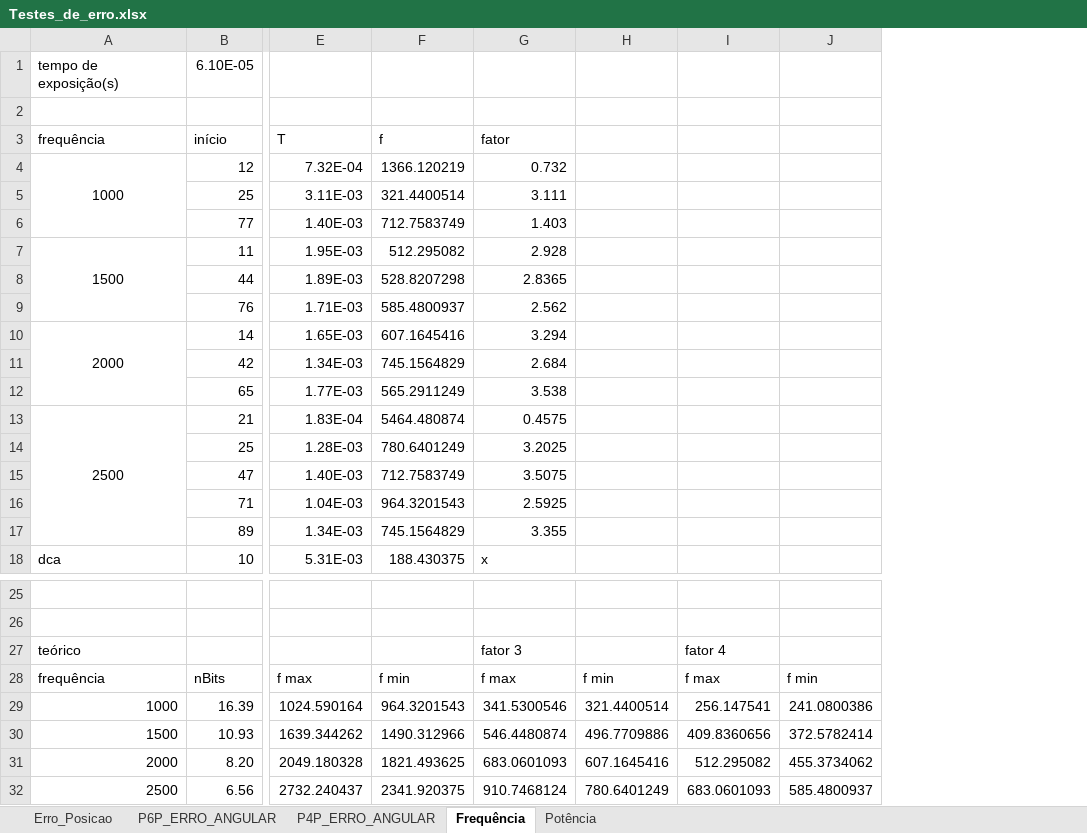
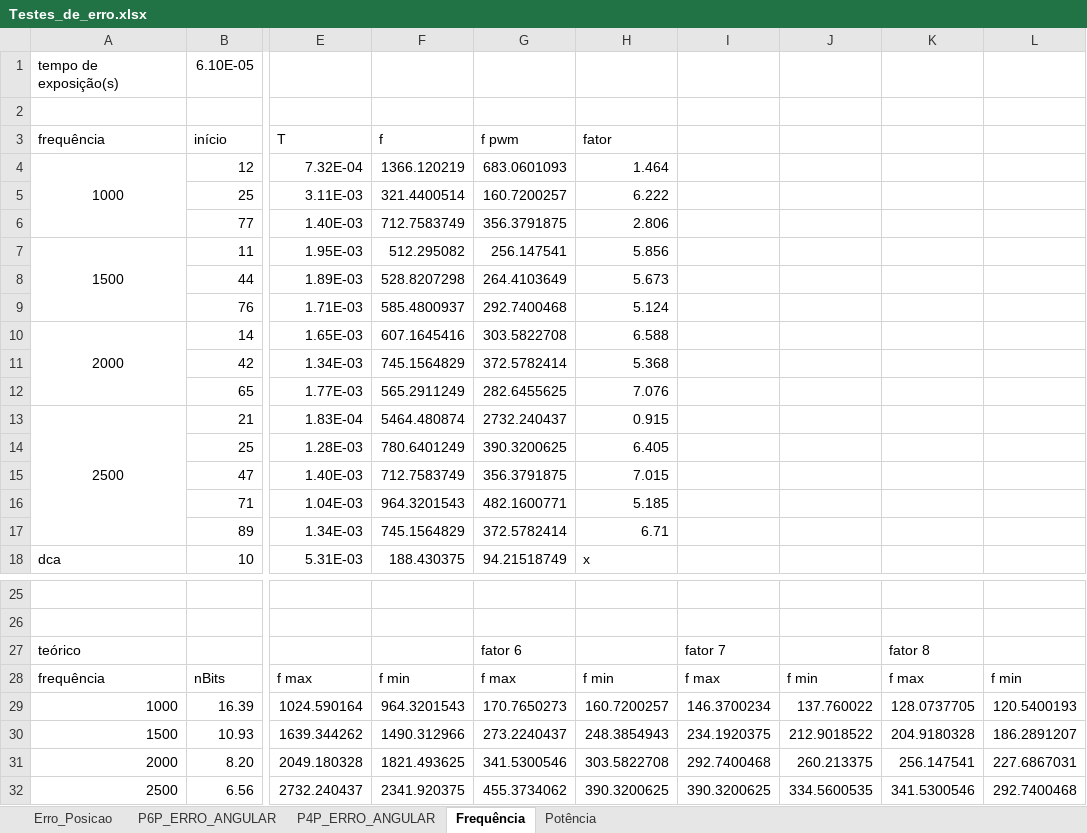
Before and after one commit to jpavargasf/VLC_Locator, an Excel workbook: Testes/Testes_de_erro.xlsx, sheet Frequência, drawn as a sheet; only a part is shown, gaps mark what is left out; values as stored, in another font and other column widths than the file's, no borders; removed rows and columns are numbered as before the commit, all else as after; the diff names each change by its address in the sheet, - before the commit and + after, or states it on an @@ line.

Commit message:
update_testes
Corrigido testes de frequência

```diff
--- a/Testes/Testes_de_erro.xlsx (sheet Frequência)
+++ b/Testes/Testes_de_erro.xlsx (sheet Frequência)
+column G (f pwm), rows 4-18: 683.0601093 | 160.7200257 | 356.3791875 | 256.147541 | 264.4103649 | 292.7400468 | 303.5822708 | 372.5782414 | 282.6455625 | 2732.240437 | 390.3200625 | 356.3791875 | 482.1600771 | 372.5782414 | 94.21518749; rows 27-32: fator 6 | f max | 170.7650273 | 273.2240437 | 341.5300546 | 455.3734062
-column H, rows 28-32: f min | 321.4400514 | 496.7709886 | 607.1645416 | 780.6401249
-column I, rows 27-32: fator 4 | f max | 256.147541 | 409.8360656 | 512.295082 | 683.0601093
-column J, rows 28-32: f min | 241.0800386 | 372.5782414 | 455.3734062 | 585.4800937
+column I, rows 27-32: fator 7 | f max | 146.3700234 | 234.1920375 | 292.7400468 | 390.3200625
+column J, rows 28-32: f min | 137.760022 | 212.9018522 | 260.213375 | 334.5600535
+column K, rows 27-32: fator 8 | f max | 128.0737705 | 204.9180328 | 256.147541 | 341.5300546
+column L, rows 28-32: f min | 120.5400193 | 186.2891207 | 227.6867031 | 292.7400468
-H4 (fator): 0.732
+H4 (fator): 1.464
-H5 (fator): 3.111
+H5 (fator): 6.222
-H6 (fator): 1.403
+H6 (fator): 2.806
-H7 (fator): 2.928
+H7 (fator): 5.856
-H8 (fator): 2.8365
+H8 (fator): 5.673
-H9 (fator): 2.562
+H9 (fator): 5.124
-H10 (fator): 3.294
+H10 (fator): 6.588
-H11 (fator): 2.684
+H11 (fator): 5.368
-H12 (fator): 3.538
+H12 (fator): 7.076
-H13 (fator): 0.4575
+H13 (fator): 0.915
-H14 (fator): 3.2025
+H14 (fator): 6.405
-H15 (fator): 3.5075
+H15 (fator): 7.015
-H16 (fator): 2.5925
+H16 (fator): 5.185
-H17 (fator): 3.355
+H17 (fator): 6.71
-H27 (fator): fator 3
+H27 (fator): (empty)
-H28 (fator): f max
+H28 (fator): f min
-H29 (fator): 341.5300546
+H29 (fator): 160.7200257
-H30 (fator): 546.4480874
+H30 (fator): 248.3854943
-H31 (fator): 683.0601093
+H31 (fator): 303.5822708
-H32 (fator): 910.7468124
+H32 (fator): 390.3200625
```
Also changed, not shown: sheet Erro_Posicao.
